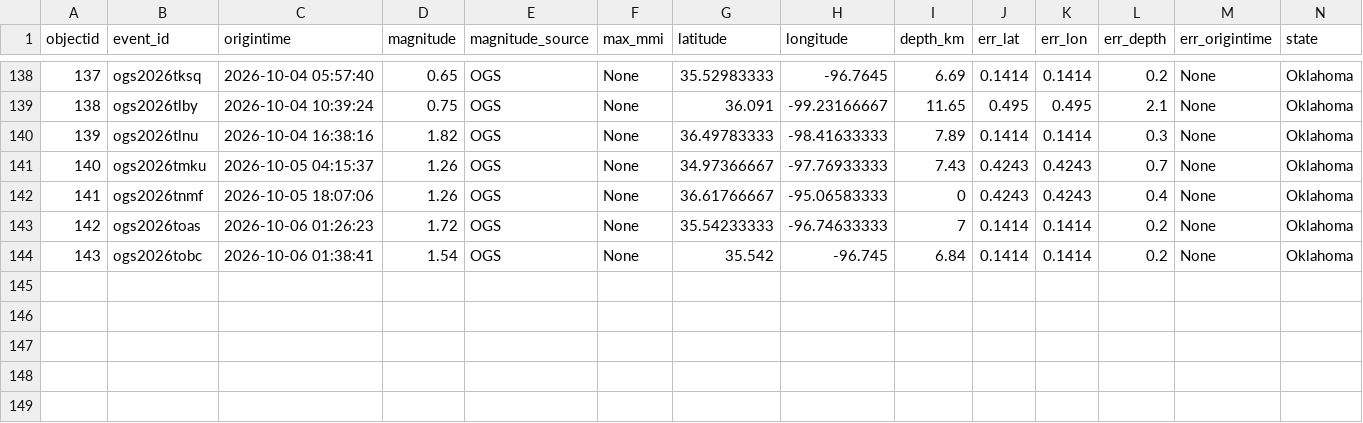
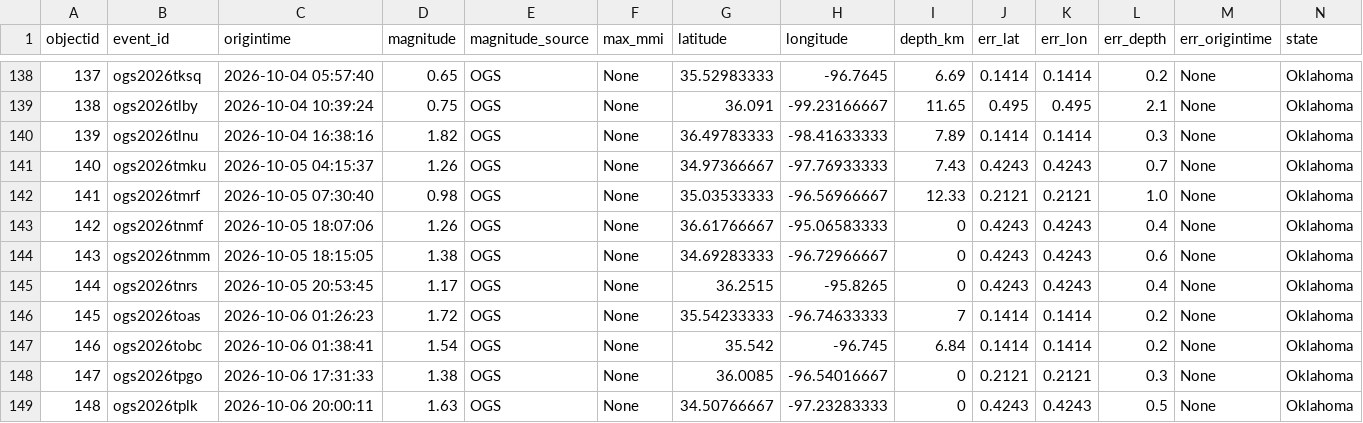
Before and after one commit to Hy-X/OGS_Catalog_Update, a CSV file: ogs_events_past_30days.csv, drawn as a sheet; only a part is shown, gaps mark what is left out; addresses are those after the commit; rows hold the shown columns only; the diff names each change by its address in the sheet, - before the commit and + after, or states it on an @@ line.

```diff
--- a/ogs_events_past_30days.csv
+++ b/ogs_events_past_30days.csv
+row 142: 141 | ogs2026tmrf | 2026-10-05 07:30:40 | 0.98 | OGS | None | 35.03533333 | -96.56966667 | 12.33 | 0.2121 | 0.2121 | 1.0 | None | Oklahoma
@@ column A (objectid) renumbered between rows 143 and 147 @@
+row 144: 143 | ogs2026tnmm | 2026-10-05 18:15:05 | 1.38 | OGS | None | 34.69283333 | -96.72966667 | 0 | 0.4243 | 0.4243 | 0.6 | None | Oklahoma
+row 145: 144 | ogs2026tnrs | 2026-10-05 20:53:45 | 1.17 | OGS | None | 36.2515 | -95.8265 | 0 | 0.4243 | 0.4243 | 0.4 | None | Oklahoma
+row 148: 147 | ogs2026tpgo | 2026-10-06 17:31:33 | 1.38 | OGS | None | 36.0085 | -96.54016667 | 0 | 0.2121 | 0.2121 | 0.3 | None | Oklahoma
+row 149: 148 | ogs2026tplk | 2026-10-06 20:00:11 | 1.63 | OGS | None | 34.50766667 | -97.23283333 | 0 | 0.4243 | 0.4243 | 0.5 | None | Oklahoma
```
Also changed, not shown: ogs_events_past_1days.csv, ogs_events_past_7days.csv, 1 other file.
